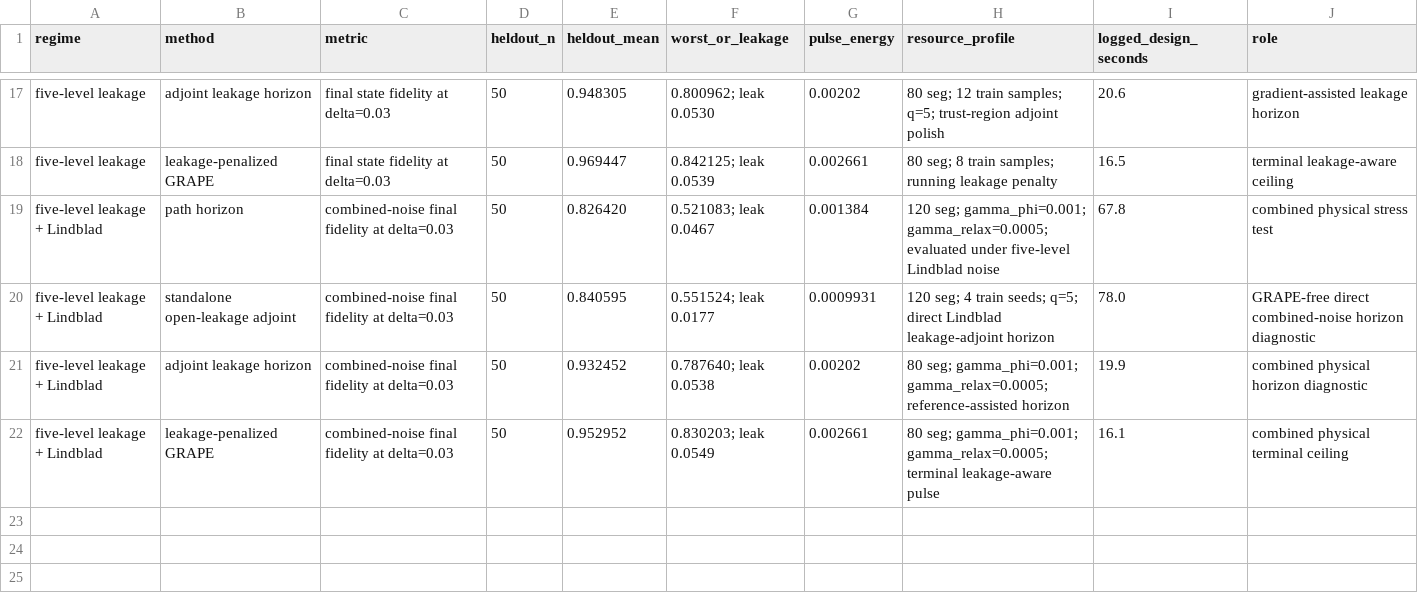
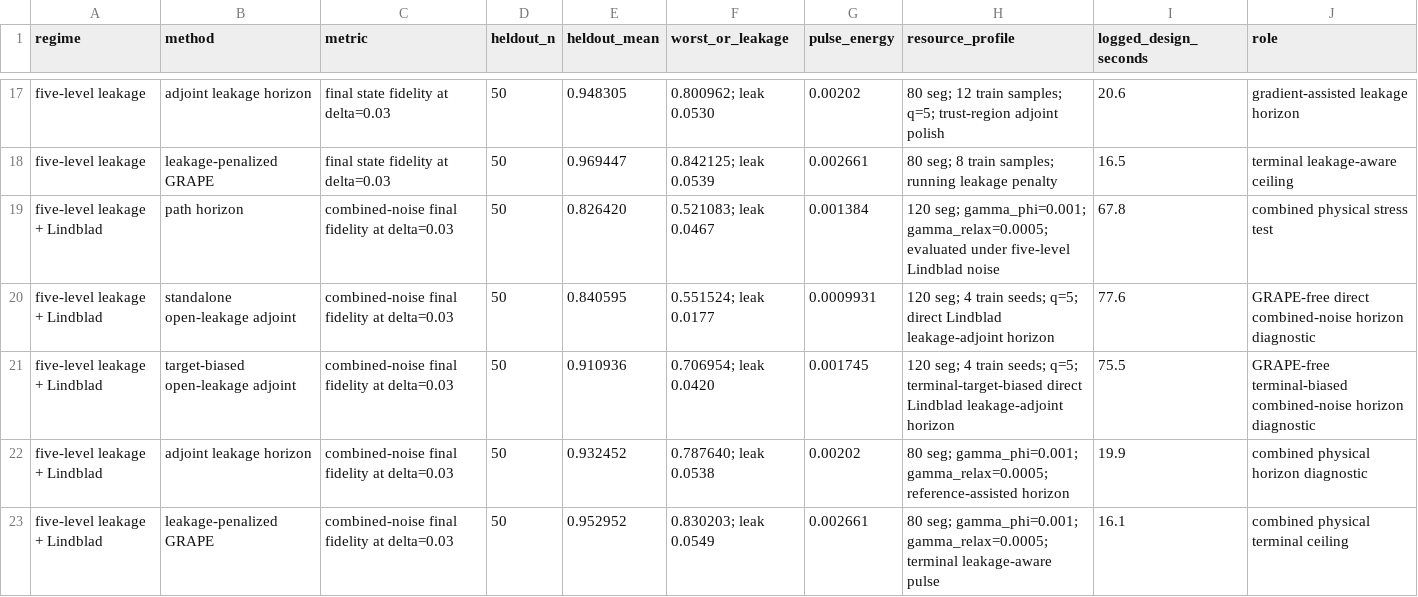
Before and after one commit to FelixY0ung/Robust-Quantum-State-Transfer-via-Disorder-Dressed-Lyapunov-Feedback, a CSV file: results/resource_audit_results.csv, drawn as a sheet; only a part is shown, gaps mark what is left out.

```diff
--- a/results/resource_audit_results.csv
+++ b/results/resource_audit_results.csv
@@ -19,3 +19,4 @@ five-level leakage,leakage-penalized GRAPE,final state fidelity at delta=0.03,50
 five-level leakage + Lindblad,path horizon,combined-noise final fidelity at delta=0.03,50,0.826420,0.521083; leak 0.0467,0.001384,120 seg; gamma_phi=0.001; gamma_relax=0.0005; evaluated under five-level Lindblad noise,67.8,combined physical stress test
-five-level leakage + Lindblad,standalone open-leakage adjoint,combined-noise final fidelity at delta=0.03,50,0.840595,0.551524; leak 0.0177,0.0009931,120 seg; 4 train seeds; q=5; direct Lindblad leakage-adjoint horizon,78.0,GRAPE-free direct combined-noise horizon diagnostic
+five-level leakage + Lindblad,standalone open-leakage adjoint,combined-noise final fidelity at delta=0.03,50,0.840595,0.551524; leak 0.0177,0.0009931,120 seg; 4 train seeds; q=5; direct Lindblad leakage-adjoint horizon,77.6,GRAPE-free direct combined-noise horizon diagnostic
+five-level leakage + Lindblad,target-biased open-leakage adjoint,combined-noise final fidelity at delta=0.03,50,0.910936,0.706954; leak 0.0420,0.001745,120 seg; 4 train seeds; q=5; terminal-target-biased direct Lindblad leakage-adjoint horizon,75.5,GRAPE-free terminal-biased combined-noise horizon diagnostic
 five-level leakage + Lindblad,adjoint leakage horizon,combined-noise final fidelity at delta=0.03,50,0.932452,0.787640; leak 0.0538,0.00202,80 seg; gamma_phi=0.001; gamma_relax=0.0005; reference-assisted horizon,19.9,combined physical horizon diagnostic
```
Also changed, not shown: results/statistical_audit_results.csv, 10 other files.
